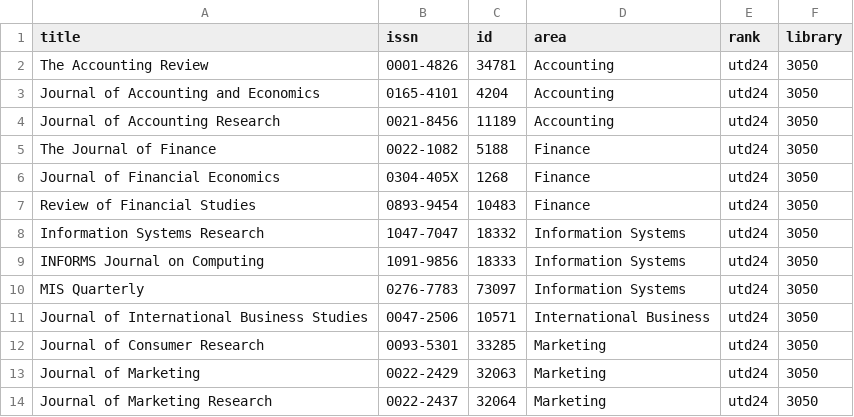
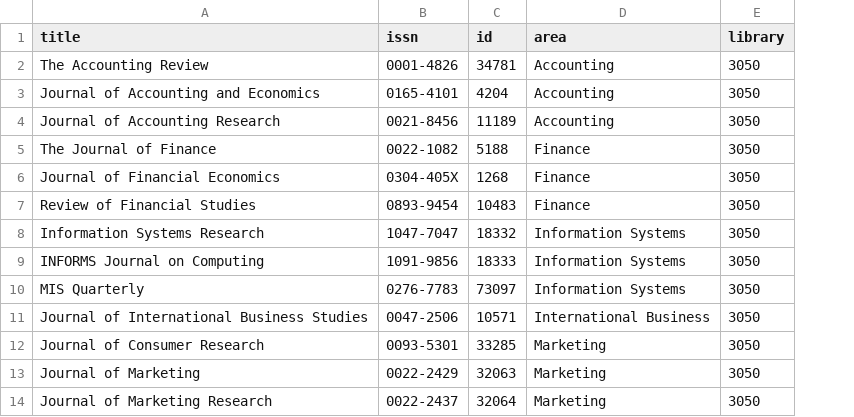
Before and after one commit to QianFuv/Paper-Scanner, a CSV file: data/meta/utd24.csv, drawn as a sheet; only a part is shown; the diff names each change by its address in the sheet, - before the commit and + after, or states it on an @@ line.

```diff
--- a/data/meta/utd24.csv
+++ b/data/meta/utd24.csv
-column E (rank), rows 2-14: all utd24
```
Also changed, not shown: data/meta/fms_cn.csv, 1 other file.
